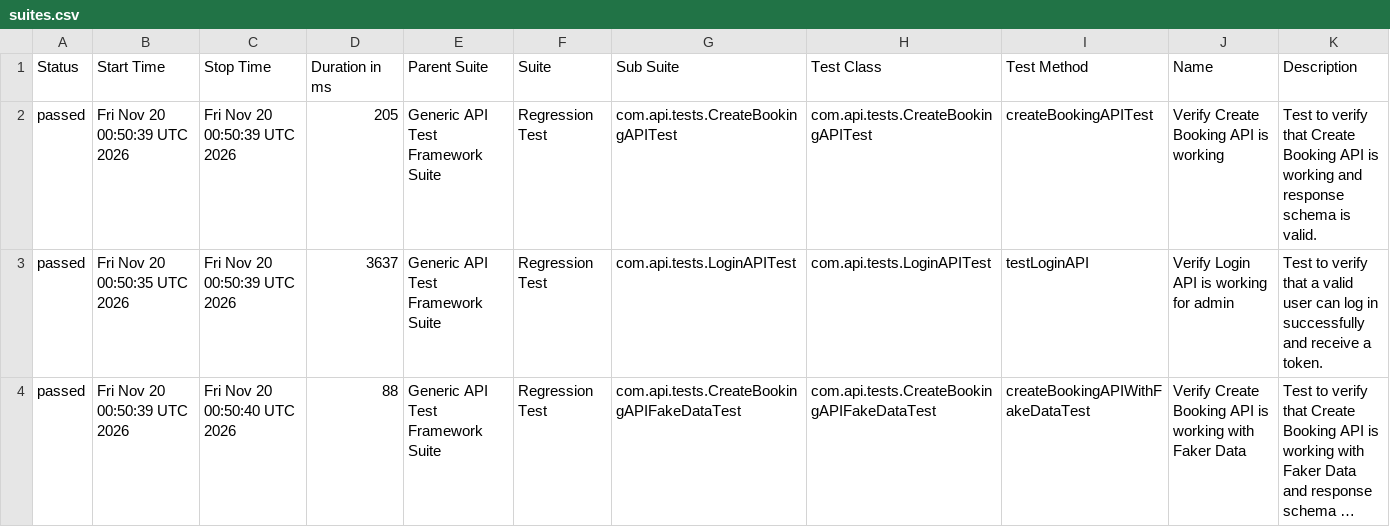
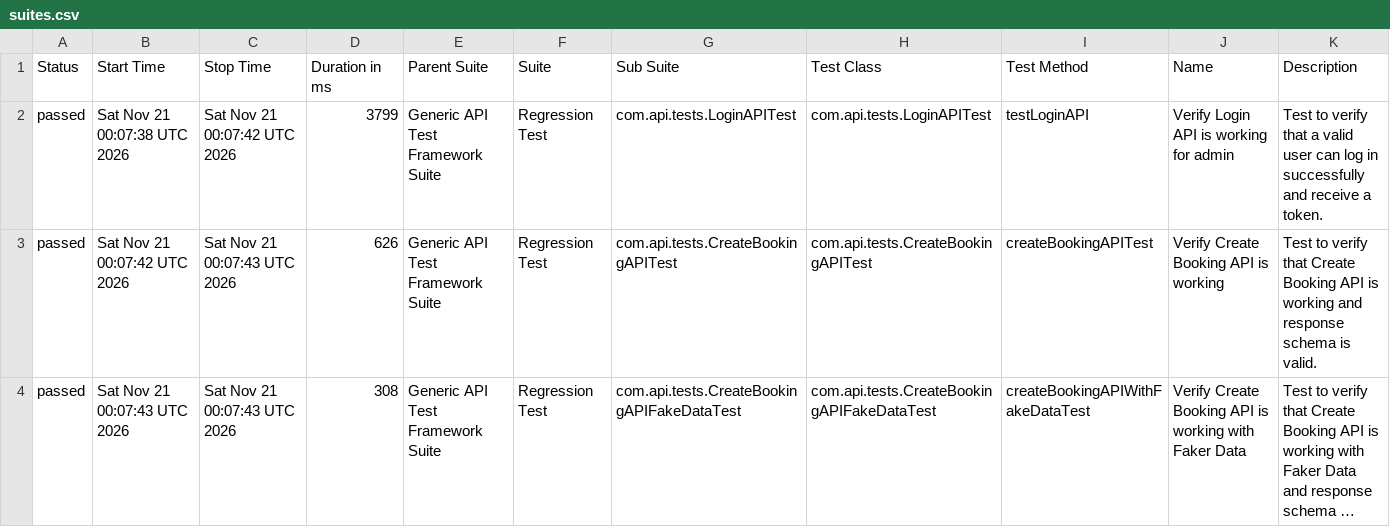
Before and after one commit to bishnu-das1191/generic-api-test-framework, a CSV file: data/suites.csv, drawn as a sheet; long unchanged cells end in …; removed rows and columns are numbered as before the commit, all else as after; the diff names each change by its address in the sheet, - before the commit and + after, or states it on an @@ line.

```diff
--- a/data/suites.csv
+++ b/data/suites.csv
-row 2: passed | Fri Nov 20 00:50:39 UTC 2026 | Fri Nov 20 00:50:39 UTC 2026 | 205 | Generic API Test Framework Suite | Regression Test | com.api.tests.CreateBookingAPITest | com.api.tests.CreateBookingAPITest | createBookingAPITest | Verify Create Booking API is working | Test to verify that Create Booking API is working and response schema is valid.
-B2 (Start Time): Fri Nov 20 00:50:35 UTC 2026
+B2 (Start Time): Sat Nov 21 00:07:38 UTC 2026
-C2 (Stop Time): Fri Nov 20 00:50:39 UTC 2026
+C2 (Stop Time): Sat Nov 21 00:07:42 UTC 2026
-D2 (Duration in ms): 3637
+D2 (Duration in ms): 3799
+row 3: passed | Sat Nov 21 00:07:42 UTC 2026 | Sat Nov 21 00:07:43 UTC 2026 | 626 | Generic API Test Framework Suite | Regression Test | com.api.tests.CreateBookingAPITest | com.api.tests.CreateBookingAPITest | createBookingAPITest | Verify Create Booking API is working | Test to verify that Create Booking API is working and response schema is valid.
-B4 (Start Time): Fri Nov 20 00:50:39 UTC 2026
+B4 (Start Time): Sat Nov 21 00:07:43 UTC 2026
-C4 (Stop Time): Fri Nov 20 00:50:40 UTC 2026
+C4 (Stop Time): Sat Nov 21 00:07:43 UTC 2026
-D4 (Duration in ms): 88
+D4 (Duration in ms): 308
```
Also changed, not shown: 30 other files.
